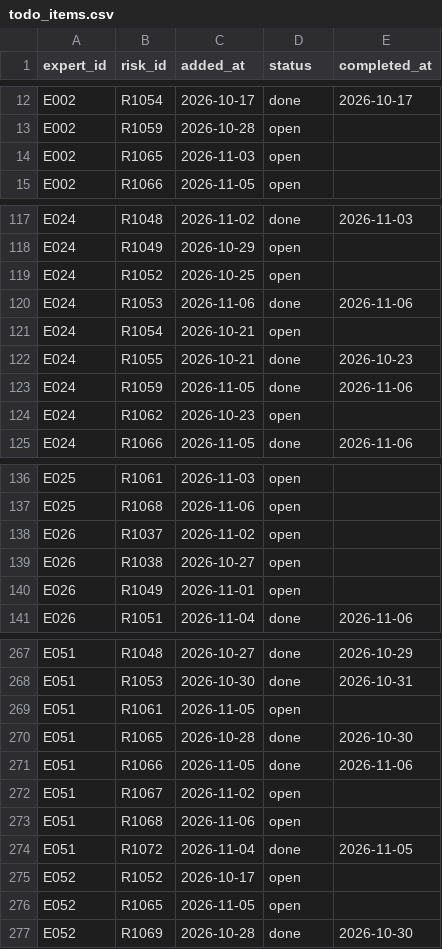
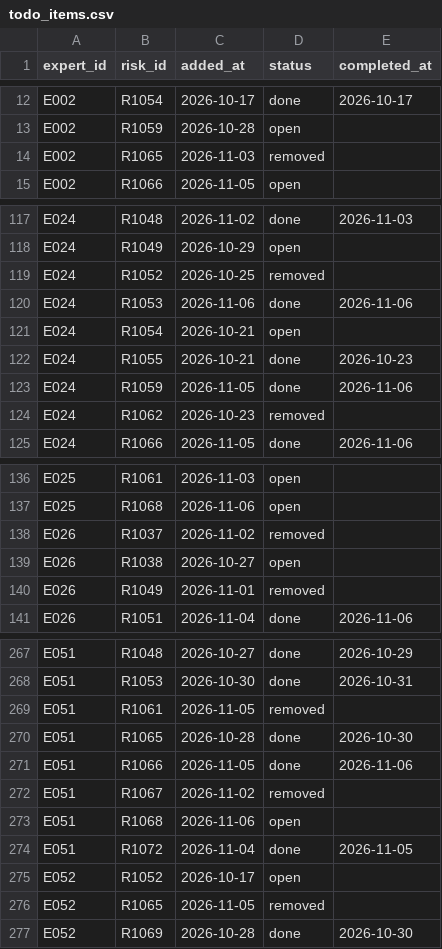
Before and after one commit to DariaIlieva250177/hack4good8_aisheep, a CSV file: data/synthetic/todo_items.csv, drawn as a sheet; only a part is shown, gaps mark what is left out; the diff covers the shown part only.

```diff
--- a/data/synthetic/todo_items.csv
+++ b/data/synthetic/todo_items.csv
@@ -13,3 +13,3 @@ E002,R1054,2026-10-17,done,2026-10-17
 E002,R1059,2026-10-28,open,
-E002,R1065,2026-11-03,open,
+E002,R1065,2026-11-03,removed,
 E002,R1066,2026-11-05,open,
@@ -118,3 +118,3 @@ E024,R1048,2026-11-02,done,2026-11-03
 E024,R1049,2026-10-29,open,
-E024,R1052,2026-10-25,open,
+E024,R1052,2026-10-25,removed,
 E024,R1053,2026-11-06,done,2026-11-06
@@ -123,3 +123,3 @@ E024,R1055,2026-10-21,done,2026-10-23
 E024,R1059,2026-11-05,done,2026-11-06
-E024,R1062,2026-10-23,open,
+E024,R1062,2026-10-23,removed,
 E024,R1066,2026-11-05,done,2026-11-06
@@ -137,5 +137,5 @@ E025,R1061,2026-11-03,open,
 E025,R1068,2026-11-06,open,
-E026,R1037,2026-11-02,open,
+E026,R1037,2026-11-02,removed,
 E026,R1038,2026-10-27,open,
-E026,R1049,2026-11-01,open,
+E026,R1049,2026-11-01,removed,
 E026,R1051,2026-11-04,done,2026-11-06
@@ -268,6 +268,6 @@ E051,R1048,2026-10-27,done,2026-10-29
 E051,R1053,2026-10-30,done,2026-10-31
-E051,R1061,2026-11-05,open,
+E051,R1061,2026-11-05,removed,
 E051,R1065,2026-10-28,done,2026-10-30
 E051,R1066,2026-11-05,done,2026-11-06
-E051,R1067,2026-11-02,open,
+E051,R1067,2026-11-02,removed,
 E051,R1068,2026-11-06,open,
@@ -275,3 +275,3 @@ E051,R1072,2026-11-04,done,2026-11-05
 E052,R1052,2026-10-17,open,
-E052,R1065,2026-11-05,open,
+E052,R1065,2026-11-05,removed,
 E052,R1069,2026-10-28,done,2026-10-30
```
Also changed, not shown: 5 added rows and 26 edited cells elsewhere in this file, data/synthetic/card_swipes.csv, data/synthetic/forecasts.csv, 45 other files.
